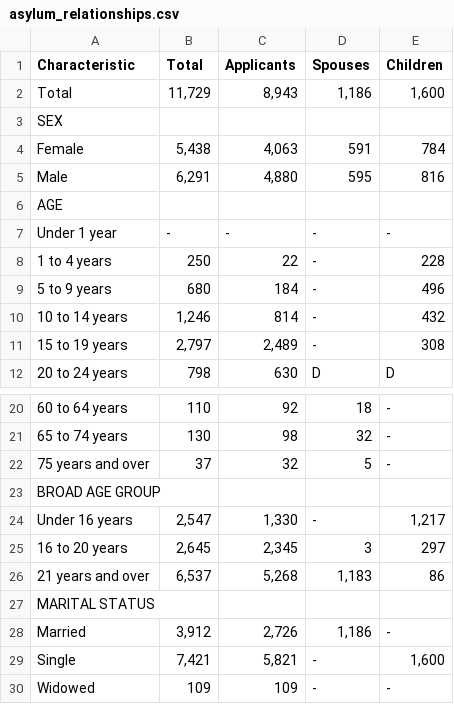
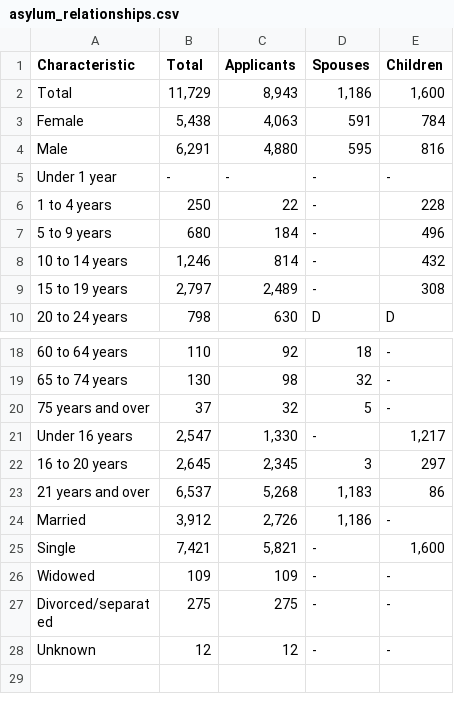
Before and after one commit to Prachatorn/Final-Project, a CSV file: Refugees/asylum_relationships.csv, drawn as a sheet; only a part is shown, gaps mark what is left out; the shorter side is filled out with more unchanged rows; the diff names each change by its address in the sheet, - before the commit and + after, or states it on an @@ line.

```diff
--- a/Refugees/asylum_relationships.csv
+++ b/Refugees/asylum_relationships.csv
-row 3: SEX
-row 6: AGE
-row 23: BROAD AGE GROUP
-row 27: MARITAL STATUS
```
Also changed, not shown: Refugees/arrival_relationships.csv.
